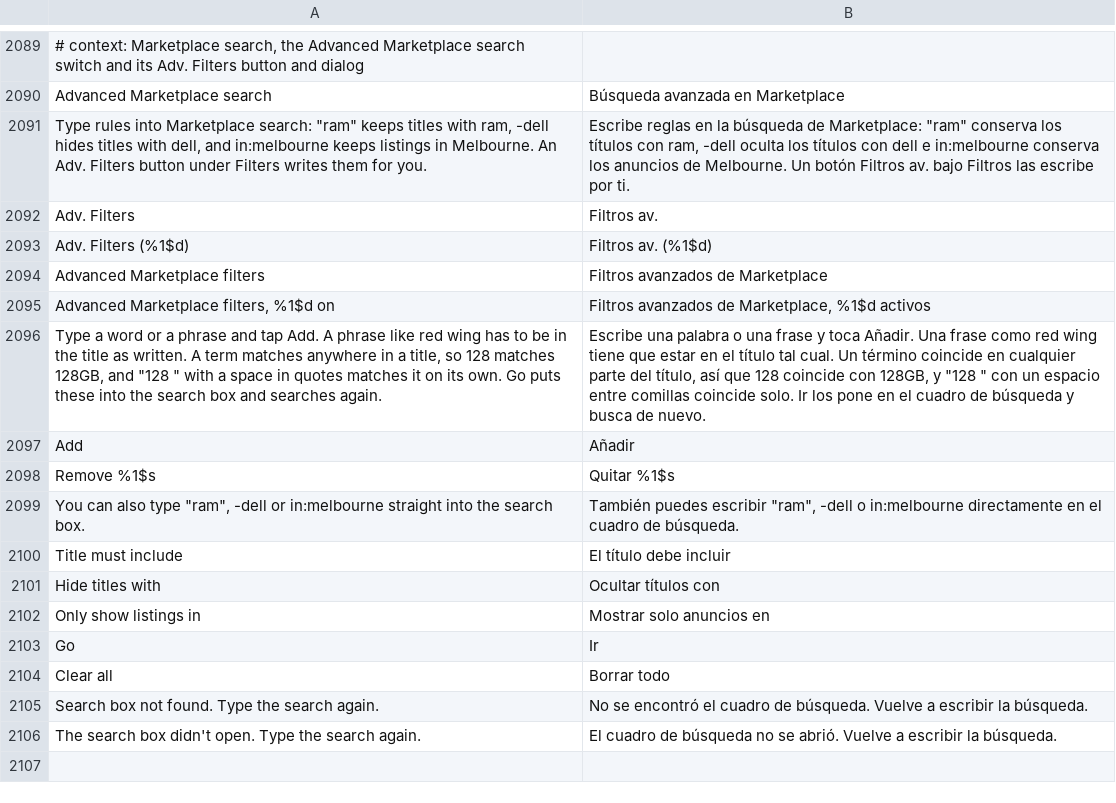
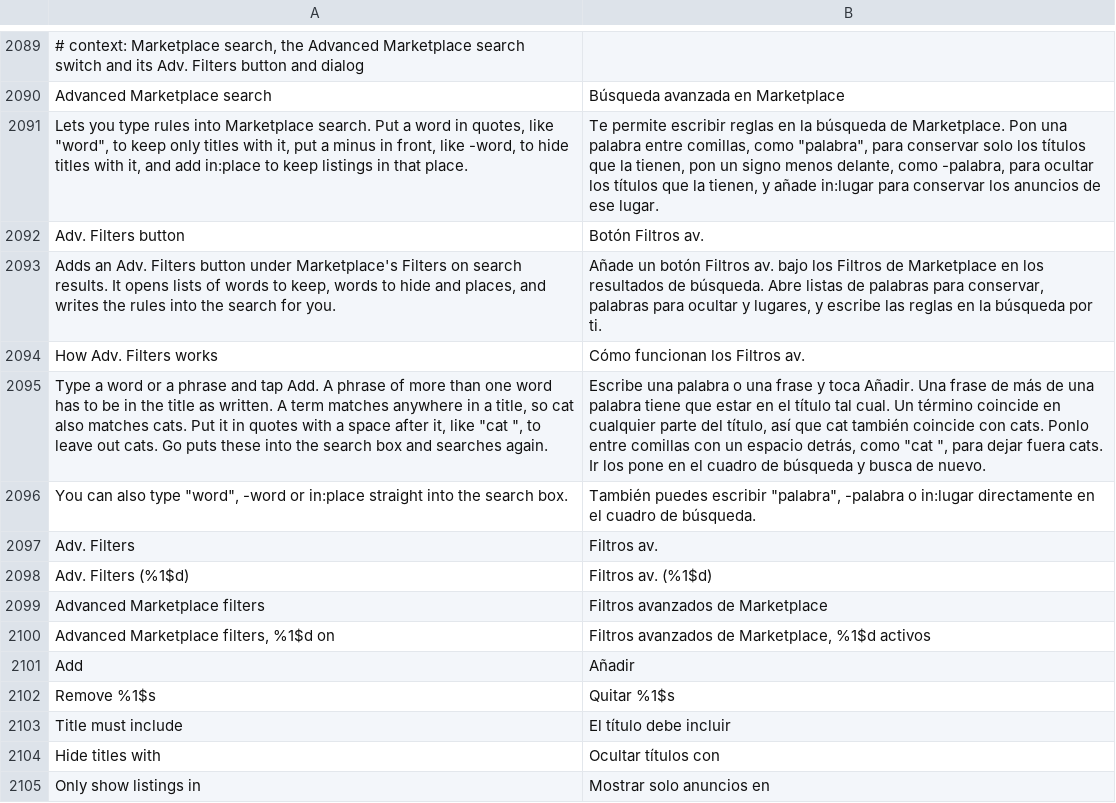
Before and after one commit to SysAdminDoc/HushFacebook, a TSV file: extensions/shared/library/src/main/l10n/es.tsv, drawn as a sheet; only a part is shown, gaps mark what is left out; the shorter side is filled out with more unchanged rows; removed rows and columns are numbered as before the commit, all else as after; the diff names each change by its address in the sheet, - before the commit and + after, or states it on an @@ line.

```diff
--- a/extensions/shared/library/src/main/l10n/es.tsv
+++ b/extensions/shared/library/src/main/l10n/es.tsv
-row 2091: Type rules into Marketplace search: "ram" keeps titles with ram, -dell hides titles with dell, and in:melbourne keeps listings in Melbourne. An Adv. Filters button under Filters writes them for you. | Escribe reglas en la búsqueda de Marketplace: "ram" conserva los títulos con ram, -dell oculta los títulos con dell e in:melbourne conserva los anuncios de Melbourne. Un botón Filtros av. bajo Filtros las escribe por ti.
+row 2091: Lets you type rules into Marketplace search. Put a word in quotes, like "word", to keep only titles with it, put a minus in front, like -word, to hide titles with it, and add in:place to keep listings in that place. | Te permite escribir reglas en la búsqueda de Marketplace. Pon una palabra entre comillas, como "palabra", para conservar solo los títulos que la tienen, pon un signo menos delante, como -palabra, para ocultar los títulos que la tienen, y añade in:lugar para conservar los anuncios de ese lugar.
+row 2092: Adv. Filters button | Botón Filtros av.
+row 2093: Adds an Adv. Filters button under Marketplace's Filters on search results. It opens lists of words to keep, words to hide and places, and writes the rules into the search for you. | Añade un botón Filtros av. bajo los Filtros de Marketplace en los resultados de búsqueda. Abre listas de palabras para conservar, palabras para ocultar y lugares, y escribe las reglas en la búsqueda por ti.
+row 2094: How Adv. Filters works | Cómo funcionan los Filtros av.
+row 2095: Type a word or a phrase and tap Add. A phrase of more than one word has to be in the title as written. A term matches anywhere in a title, so cat also matches cats. Put it in quotes with a space after it, like "cat ", to leave out cats. Go puts these into the search box and searches again. | Escribe una palabra o una frase y toca Añadir. Una frase de más de una palabra tiene que estar en el título tal cual. Un término coincide en cualquier parte del título, así que cat también coincide con cats. Ponlo entre comillas con un espacio detrás, como "cat ", para dejar fuera cats. Ir los pone en el cuadro de búsqueda y busca de nuevo.
+row 2096: You can also type "word", -word or in:place straight into the search box. | También puedes escribir "palabra", -palabra o in:lugar directamente en el cuadro de búsqueda.
-row 2096: Type a word or a phrase and tap Add. A phrase like red wing has to be in the title as written. A term matches anywhere in a title, so 128 matches 128GB, and "128 " with a space in quotes matches it on its own. Go puts these into the search box and searches again. | Escribe una palabra o una frase y toca Añadir. Una frase como red wing tiene que estar en el título tal cual. Un término coincide en cualquier parte del título, así que 128 coincide con 128GB, y "128 " con un espacio entre comillas coincide solo. Ir los pone en el cuadro de búsqueda y busca de nuevo.
-row 2099: You can also type "ram", -dell or in:melbourne straight into the search box. | También puedes escribir "ram", -dell o in:melbourne directamente en el cuadro de búsqueda.
```
Also changed, not shown: extensions/shared/library/src/main/l10n/de.tsv, extensions/shared/library/src/main/l10n/in.tsv, 20 other files.
